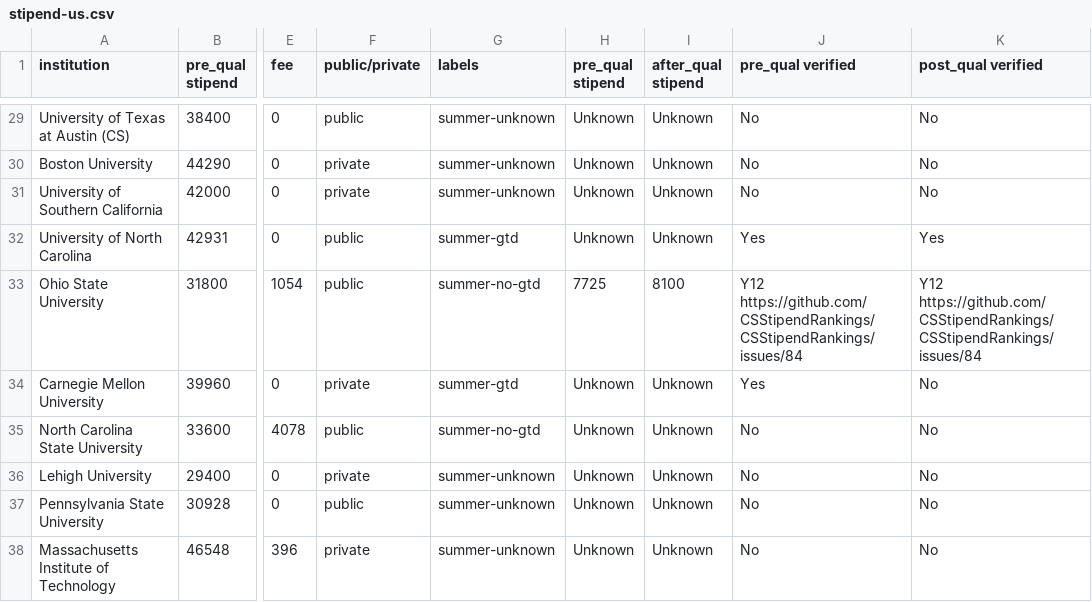
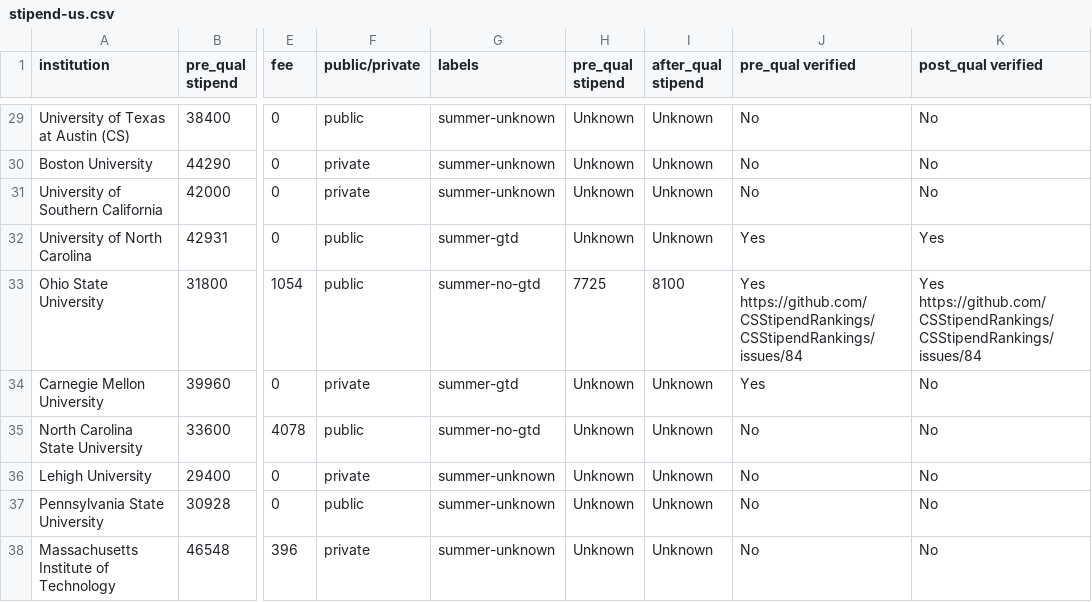
Before and after one commit to CSStipendRankings/CSStipendRankings, a CSV file: stipend-us.csv, drawn as a sheet; only a part is shown, gaps mark what is left out; the diff names each change by its address in the sheet, - before the commit and + after, or states it on an @@ line.

Commit message:
Update OSU's checkmark
OSU does not guarantee summer funding and it's unclear how much of their
students get that amount for the summer. It should have a gray checkmark
instead of a blue one.

```diff
--- a/stipend-us.csv
+++ b/stipend-us.csv
-J33 (pre_qual verified): Y12 https://github.com/CSStipendRankings/CSStipendRankings/issues/84
+J33 (pre_qual verified): Yes https://github.com/CSStipendRankings/CSStipendRankings/issues/84
-K33 (post_qual verified): Y12 https://github.com/CSStipendRankings/CSStipendRankings/issues/84
+K33 (post_qual verified): Yes https://github.com/CSStipendRankings/CSStipendRankings/issues/84
```
